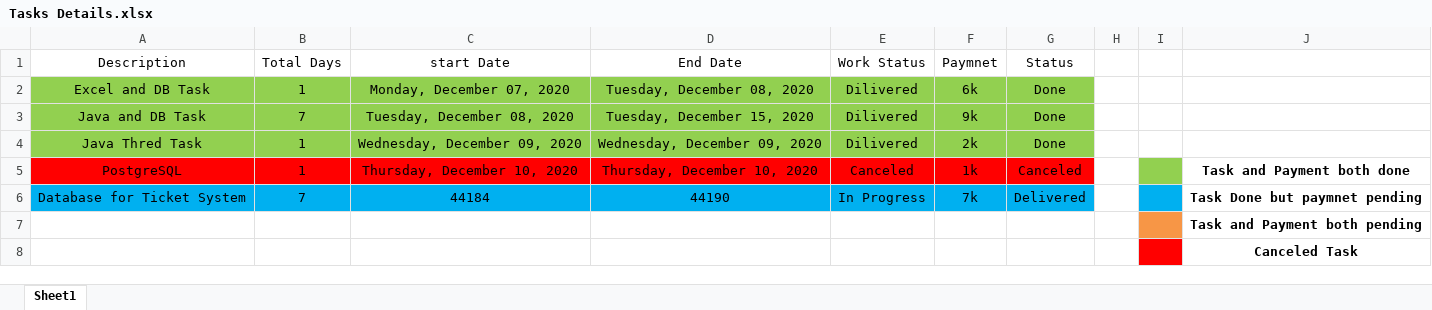
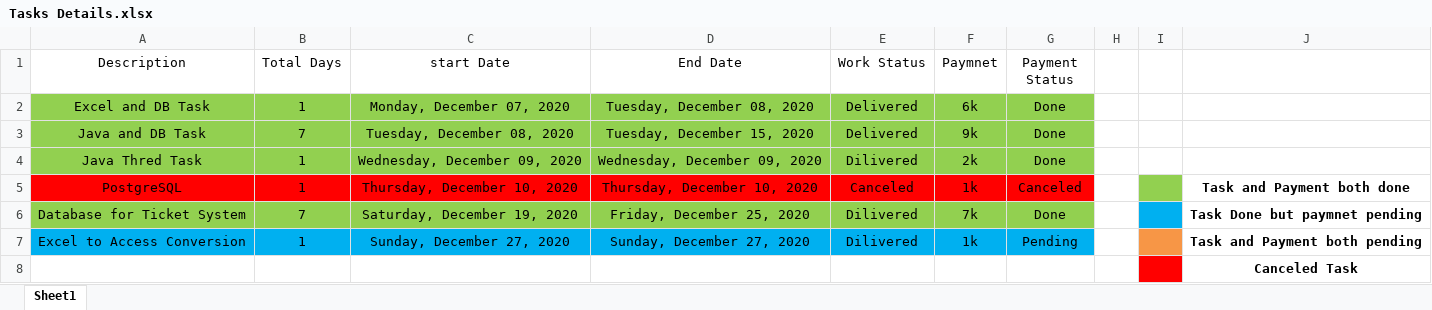
Before and after one commit to bracketdeveloper/Jawad-Tasks-Details, an Excel workbook: Tasks Details.xlsx, sheet Sheet1, drawn as a sheet; values as stored, in another font and other column widths than the file's, no borders; removed rows and columns are numbered as before the commit, all else as after; the diff names each change by its address in the sheet, - before the commit and + after, or states it on an @@ line.

Commit message:
All task till 27-Dec-2020 07:52 pm

```diff
--- a/Tasks Details.xlsx (sheet Sheet1)
+++ b/Tasks Details.xlsx (sheet Sheet1)
-G1: Status
+G1: Payment Status
-E2:E3 (Work Status): Dilivered
+E2:E3 (Work Status): Delivered
-A6:G6 fill: #00B0F0
+A6:G6 fill: #92D050
-C6 (start Date): 44184
+C6 (start Date): Saturday, December 19, 2020
-D6 (End Date): 44190
+D6 (End Date): Friday, December 25, 2020
-E6 (Work Status): In Progress
+E6 (Work Status): Dilivered
-G6 (Payment Status): Delivered
+G6 (Payment Status): Done
-row 7:  |  |  |  |  |  |  |  |  | Task and Payment both pending
+row 7: Excel to Access Conversion | 1 | Sunday, December 27, 2020 | Sunday, December 27, 2020 | Dilivered | 1k | Pending |  |  | Task and Payment both pending
```
